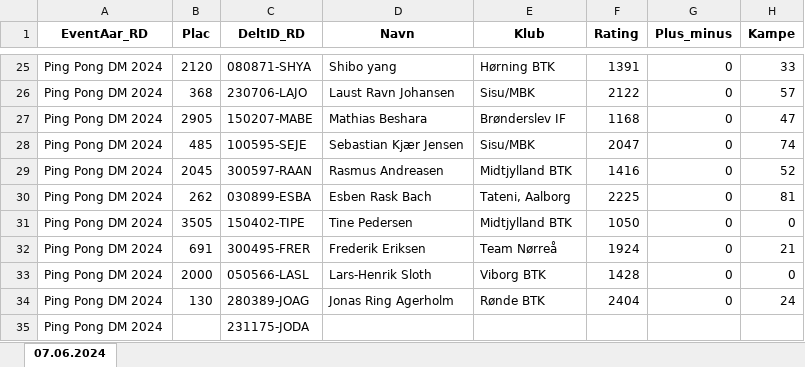
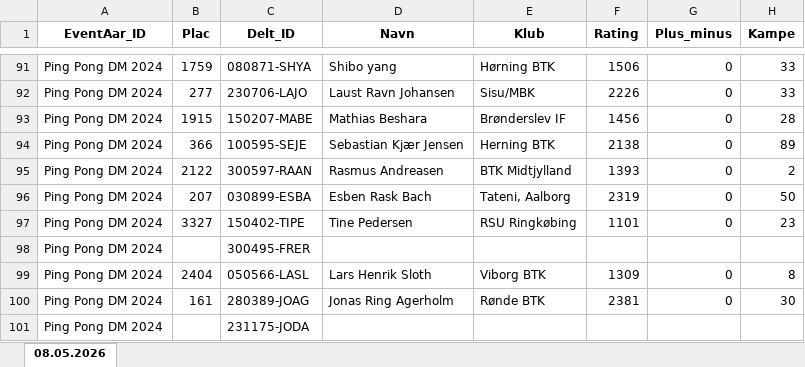
Before and after one commit to bsbenja/ping-pong-dm, an Excel workbook: filer/data/output/ping-pong-dm-rating.xlsx, sheet 08.05.2026, drawn as a sheet; only a part is shown, gaps mark what is left out; values as stored, in another font and other column widths than the file's, no borders; removed rows and columns are numbered as before the commit, all else as after; the diff covers the shown part only; the diff names each change by its address in the sheet, - before the commit and + after, or states it on an @@ line.

```diff
--- a/filer/data/output/ping-pong-dm-rating.xlsx (sheet 08.05.2026)
+++ b/filer/data/output/ping-pong-dm-rating.xlsx (sheet 08.05.2026)
-sheet tab: 07.06.2024
+sheet tab: 08.05.2026
-A1: EventAar_RD
+A1: EventAar_ID
-C1: DeltID_RD
+C1: Delt_ID
-B91 (Plac): 2120
+B91 (Plac): 1759
-F91 (Rating): 1391
+F91 (Rating): 1506
-B92 (Plac): 368
+B92 (Plac): 277
-F92 (Rating): 2122
+F92 (Rating): 2226
-H92 (Kampe): 57
+H92 (Kampe): 33
-B93 (Plac): 2905
+B93 (Plac): 1915
-F93 (Rating): 1168
+F93 (Rating): 1456
-H93 (Kampe): 47
+H93 (Kampe): 28
-B94 (Plac): 485
+B94 (Plac): 366
-E94 (Klub): Sisu/MBK
+E94 (Klub): Herning BTK
-F94 (Rating): 2047
+F94 (Rating): 2138
-H94 (Kampe): 74
+H94 (Kampe): 89
-B95 (Plac): 2045
+B95 (Plac): 2122
-E95 (Klub): Midtjylland BTK
+E95 (Klub): BTK Midtjylland
-F95 (Rating): 1416
+F95 (Rating): 1393
-H95 (Kampe): 52
+H95 (Kampe): 2
-B96 (Plac): 262
+B96 (Plac): 207
-F96 (Rating): 2225
+F96 (Rating): 2319
-H96 (Kampe): 81
+H96 (Kampe): 50
-B97 (Plac): 3505
+B97 (Plac): 3327
-E97 (Klub): Midtjylland BTK
+E97 (Klub): RSU Ringkøbing
-F97 (Rating): 1050
+F97 (Rating): 1101
-H97 (Kampe): 0
+H97 (Kampe): 23
-row 32: Ping Pong DM 2024 | 691 | 300495‑FRER | Frederik Eriksen | Team Nørreå | 1924 | 0 | 21
+row 98: Ping Pong DM 2024 |  | 300495‑FRER
-B99 (Plac): 2000
+B99 (Plac): 2404
-D99 (Navn): Lars-Henrik Sloth
+D99 (Navn): Lars Henrik Sloth
-F99 (Rating): 1428
+F99 (Rating): 1309
-H99 (Kampe): 0
+H99 (Kampe): 8
-B100 (Plac): 130
+B100 (Plac): 161
-F100 (Rating): 2404
+F100 (Rating): 2381
-H100 (Kampe): 24
+H100 (Kampe): 30
```
Also changed, not shown: 115 added rows, 49 removed rows and 733 edited cells elsewhere in this sheet, filer/data/input/ping-pong-dm-tilmelding.xlsx, 7 other files.
